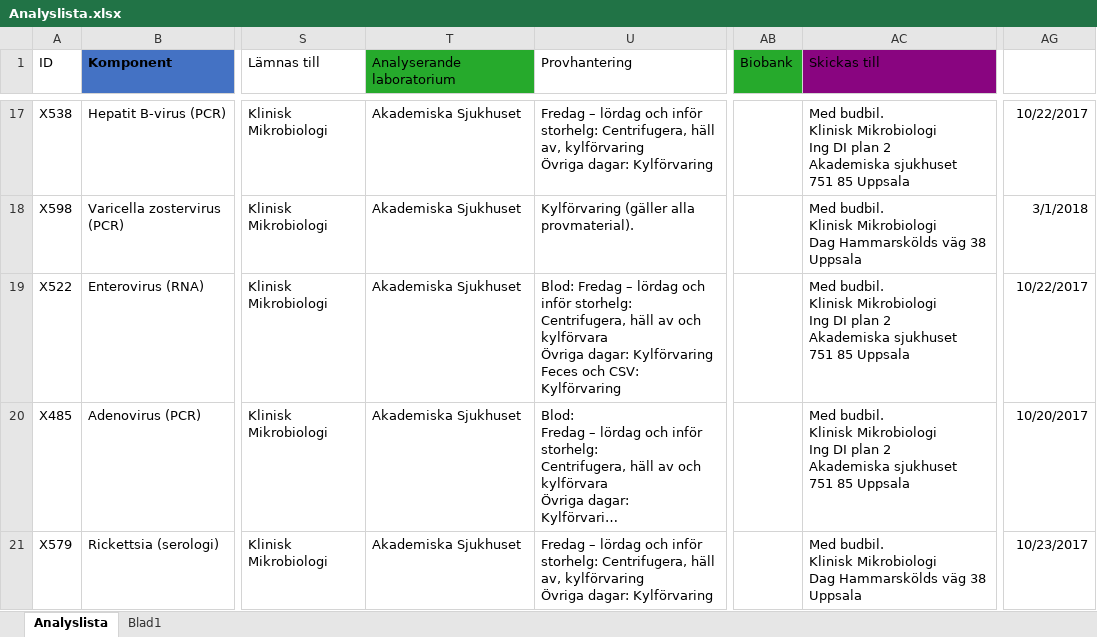
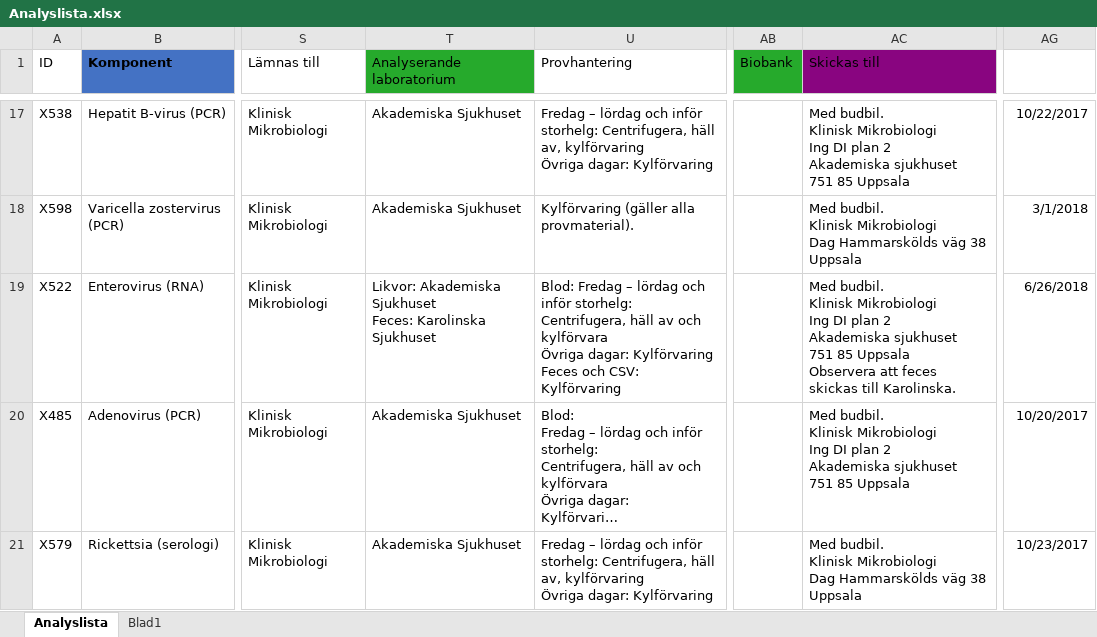
Before and after one commit to LabVastmanland/methodlist, an Excel workbook: data/Analyslista.xlsx, sheet Analyslista, drawn as a sheet; only a part is shown, gaps mark what is left out; long unchanged cells end in …; values as stored, in another font and other column widths than the file's, no borders; table styles not drawn; ↵ is a line break in a cell; the diff names each change by its address in the sheet, - before the commit and + after, or states it on an @@ line.

Commit message:
Add files via upload

```diff
--- a/data/Analyslista.xlsx (sheet Analyslista)
+++ b/data/Analyslista.xlsx (sheet Analyslista)
-T19 (Analyserande laboratorium): Akademiska Sjukhuset
+T19 (Analyserande laboratorium): Likvor: Akademiska Sjukhuset ↵ Feces: Karolinska Sjukhuset
-AC19 (Skickas till): …85 Uppsala
+AC19 (Skickas till): …85 Uppsala ↵ Observera att feces skickas till Karolinska.
-AG19 (Uppdaterad): 10/22/2017
+AG19 (Uppdaterad): 6/26/2018
```
